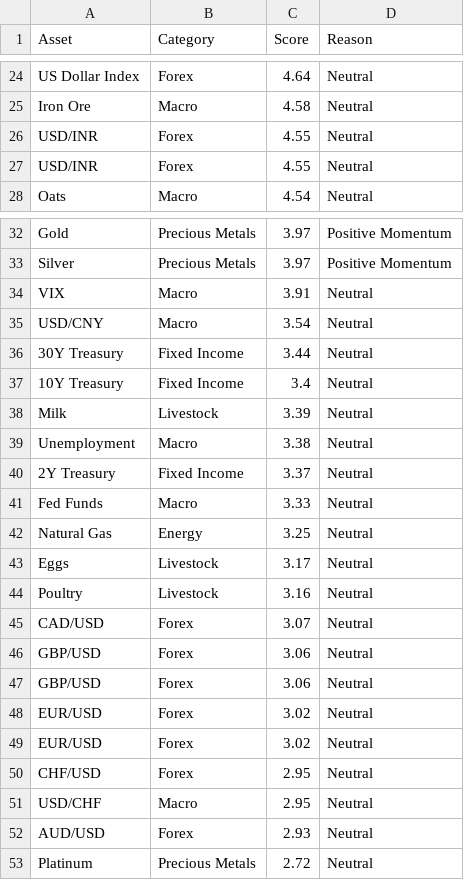
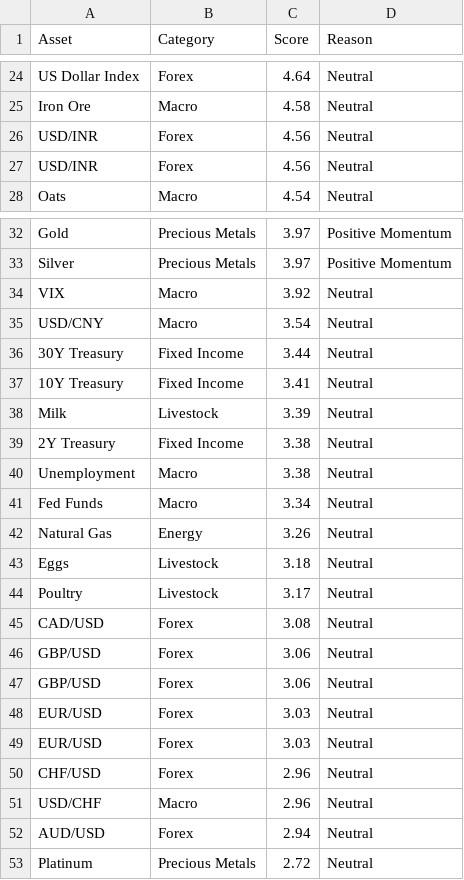
Before and after one commit to Rajatpatyal/Fred_Commodity_Yield, a CSV file: output/macro_opportunities.csv, drawn as a sheet; only a part is shown, gaps mark what is left out; the diff covers the shown part only.

```diff
--- a/output/macro_opportunities.csv
+++ b/output/macro_opportunities.csv
@@ -25,4 +25,4 @@ US Dollar Index,Forex,4.64,Neutral
 Iron Ore,Macro,4.58,Neutral
-USD/INR,Forex,4.55,Neutral
-USD/INR,Forex,4.55,Neutral
+USD/INR,Forex,4.56,Neutral
+USD/INR,Forex,4.56,Neutral
 Oats,Macro,4.54,Neutral
@@ -33,21 +33,21 @@ Gold,Precious Metals,3.97,Positive Momentum
 Silver,Precious Metals,3.97,Positive Momentum
-VIX,Macro,3.91,Neutral
+VIX,Macro,3.92,Neutral
 USD/CNY,Macro,3.54,Neutral
 30Y Treasury,Fixed Income,3.44,Neutral
-10Y Treasury,Fixed Income,3.4,Neutral
+10Y Treasury,Fixed Income,3.41,Neutral
 Milk,Livestock,3.39,Neutral
+2Y Treasury,Fixed Income,3.38,Neutral
 Unemployment,Macro,3.38,Neutral
-2Y Treasury,Fixed Income,3.37,Neutral
-Fed Funds,Macro,3.33,Neutral
-Natural Gas,Energy,3.25,Neutral
-Eggs,Livestock,3.17,Neutral
-Poultry,Livestock,3.16,Neutral
-CAD/USD,Forex,3.07,Neutral
+Fed Funds,Macro,3.34,Neutral
+Natural Gas,Energy,3.26,Neutral
+Eggs,Livestock,3.18,Neutral
+Poultry,Livestock,3.17,Neutral
+CAD/USD,Forex,3.08,Neutral
 GBP/USD,Forex,3.06,Neutral
 GBP/USD,Forex,3.06,Neutral
-EUR/USD,Forex,3.02,Neutral
-EUR/USD,Forex,3.02,Neutral
-CHF/USD,Forex,2.95,Neutral
-USD/CHF,Macro,2.95,Neutral
-AUD/USD,Forex,2.93,Neutral
+EUR/USD,Forex,3.03,Neutral
+EUR/USD,Forex,3.03,Neutral
+CHF/USD,Forex,2.96,Neutral
+USD/CHF,Macro,2.96,Neutral
+AUD/USD,Forex,2.94,Neutral
 Platinum,Precious Metals,2.72,Neutral
```
Also changed, not shown: 1 added row, 1 removed row and 11 edited cells elsewhere in this file, output/macro_snapshot.csv, 5 other files.
